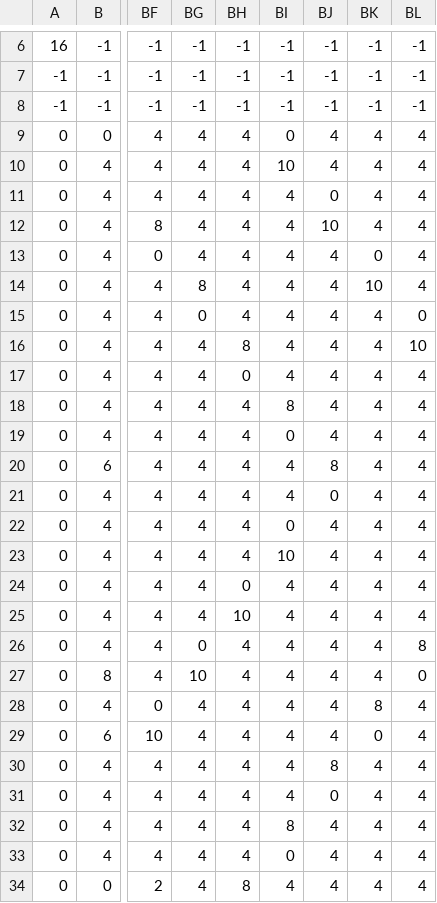
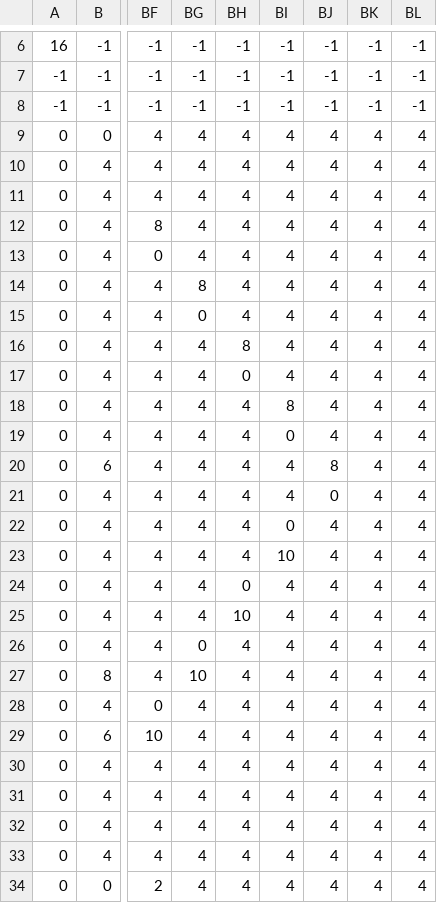
Before and after one commit to MrBeelo/BlobGame2, a CSV file: res/data/level6_collision.csv, drawn as a sheet; only a part is shown, gaps mark what is left out; the diff names each change by its address in the sheet, - before the commit and + after, or states it on an @@ line.

```diff
--- a/res/data/level6_collision.csv
+++ b/res/data/level6_collision.csv
-BI9: 0
+BI9: 4
-BI10: 10
+BI10: 4
-BJ11: 0
+BJ11: 4
-BJ12: 10
+BJ12: 4
-BK13: 0
+BK13: 4
-BK14: 10
+BK14: 4
-BL15: 0
+BL15: 4
-BL16: 10
+BL16: 4
-BL26: 8
+BL26: 4
-BL27: 0
+BL27: 4
-BK28: 8
+BK28: 4
-BK29: 0
+BK29: 4
-BJ30: 8
+BJ30: 4
-BJ31: 0
+BJ31: 4
-BI32: 8
+BI32: 4
-BI33: 0
+BI33: 4
-BH34: 8
+BH34: 4
```
Also changed, not shown: res/data/level6_back.csv, res/data/level6_normal.csv, 3 other files.
